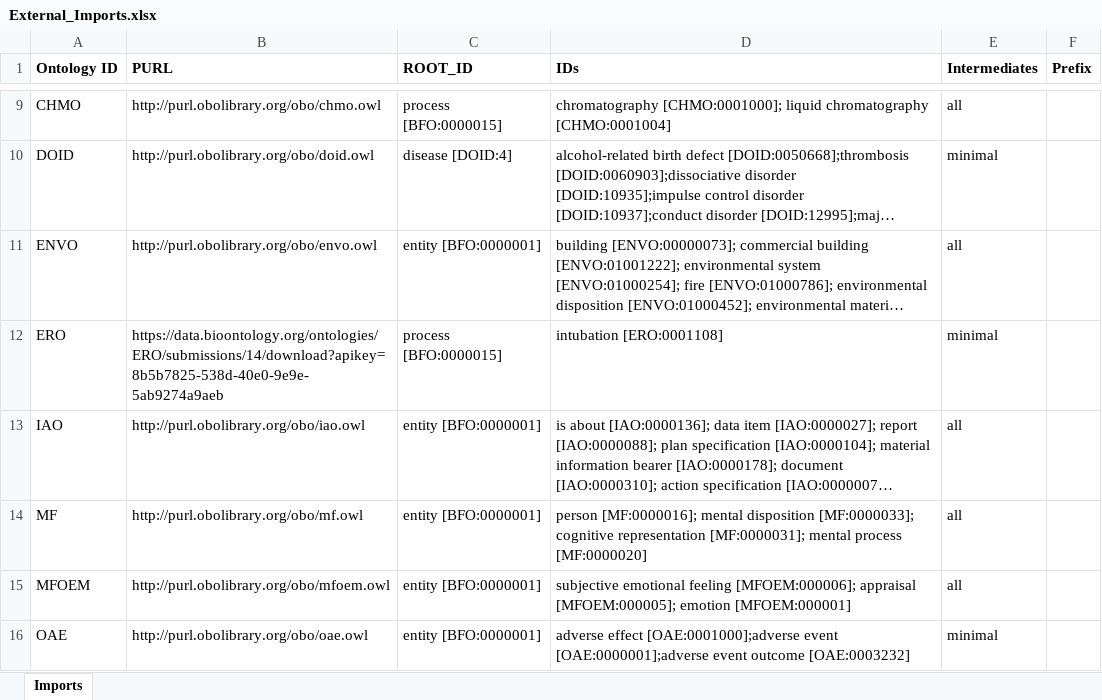
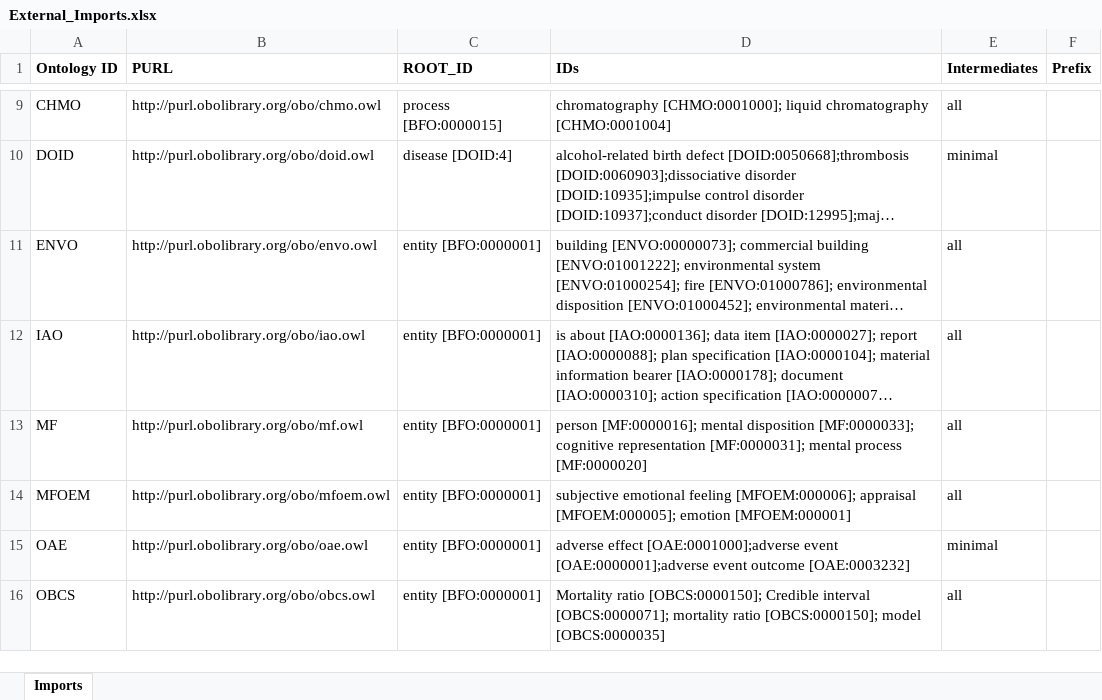
Before and after one commit to ontology-tools/TEST_addicto, an Excel workbook: imports/External_Imports.xlsx, sheet Imports, drawn as a sheet; only a part is shown, gaps mark what is left out; the shorter side is filled out with more unchanged rows; long unchanged cells end in …; values as stored, in another font and other column widths than the file's, no borders; the diff names each change by its address in the sheet, - before the commit and + after, or states it on an @@ line.

Commit message:
Add files via upload

```diff
--- a/imports/External_Imports.xlsx (sheet Imports)
+++ b/imports/External_Imports.xlsx (sheet Imports)
-row 12: ERO | https://data.bioontology.org/ontologies/ERO/submissions/14/download?apikey=8b5b7825-538d-40e0-9e9e-5ab9274a9aeb | process [BFO:0000015] | intubation [ERO:0001108] | minimal
```
